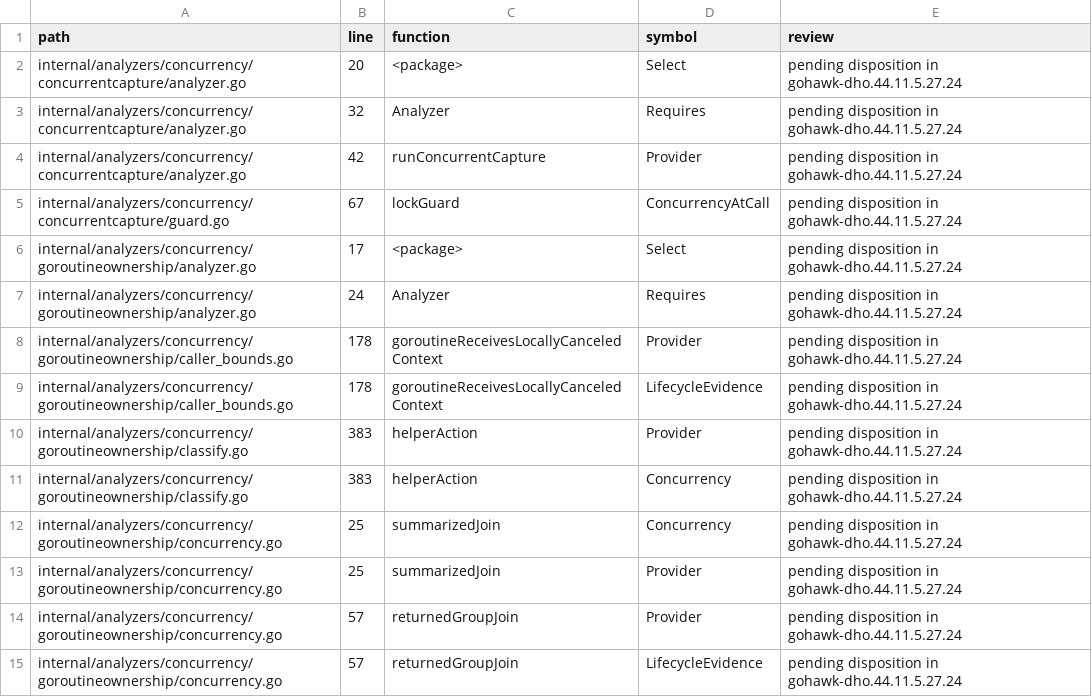
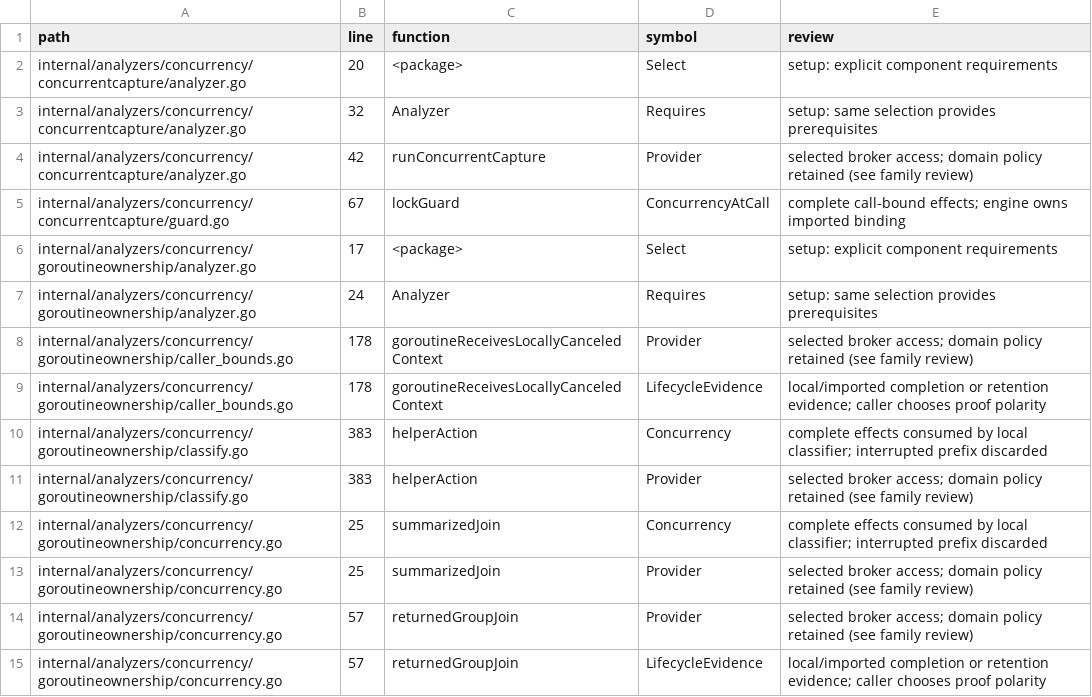
Before and after one commit to kojah/gohawk, a TSV file: benchmarks/precision/audits/summary-consumer-locations-2026-10-02.tsv, drawn as a sheet; only a part is shown; the diff covers the shown part only.

Commit message:
Share unconditional outcome lookup and finish consumer review

```diff
--- a/benchmarks/precision/audits/summary-consumer-locations-2026-10-02.tsv
+++ b/benchmarks/precision/audits/summary-consumer-locations-2026-10-02.tsv
@@ -1,15 +1,15 @@
 path	line	function	symbol	review
-internal/analyzers/concurrency/concurrentcapture/analyzer.go	20	<package>	Select	pending disposition in gohawk-dho.44.11.5.27.24
-internal/analyzers/concurrency/concurrentcapture/analyzer.go	32	Analyzer	Requires	pending disposition in gohawk-dho.44.11.5.27.24
-internal/analyzers/concurrency/concurrentcapture/analyzer.go	42	runConcurrentCapture	Provider	pending disposition in gohawk-dho.44.11.5.27.24
-internal/analyzers/concurrency/concurrentcapture/guard.go	67	lockGuard	ConcurrencyAtCall	pending disposition in gohawk-dho.44.11.5.27.24
-internal/analyzers/concurrency/goroutineownership/analyzer.go	17	<package>	Select	pending disposition in gohawk-dho.44.11.5.27.24
-internal/analyzers/concurrency/goroutineownership/analyzer.go	24	Analyzer	Requires	pending disposition in gohawk-dho.44.11.5.27.24
-internal/analyzers/concurrency/goroutineownership/caller_bounds.go	178	goroutineReceivesLocallyCanceledContext	Provider	pending disposition in gohawk-dho.44.11.5.27.24
-internal/analyzers/concurrency/goroutineownership/caller_bounds.go	178	goroutineReceivesLocallyCanceledContext	LifecycleEvidence	pending disposition in gohawk-dho.44.11.5.27.24
-internal/analyzers/concurrency/goroutineownership/classify.go	383	helperAction	Provider	pending disposition in gohawk-dho.44.11.5.27.24
-internal/analyzers/concurrency/goroutineownership/classify.go	383	helperAction	Concurrency	pending disposition in gohawk-dho.44.11.5.27.24
-internal/analyzers/concurrency/goroutineownership/concurrency.go	25	summarizedJoin	Concurrency	pending disposition in gohawk-dho.44.11.5.27.24
-internal/analyzers/concurrency/goroutineownership/concurrency.go	25	summarizedJoin	Provider	pending disposition in gohawk-dho.44.11.5.27.24
-internal/analyzers/concurrency/goroutineownership/concurrency.go	57	returnedGroupJoin	Provider	pending disposition in gohawk-dho.44.11.5.27.24
-internal/analyzers/concurrency/goroutineownership/concurrency.go	57	returnedGroupJoin	LifecycleEvidence	pending disposition in gohawk-dho.44.11.5.27.24
+internal/analyzers/concurrency/concurrentcapture/analyzer.go	20	<package>	Select	setup: explicit component requirements
+internal/analyzers/concurrency/concurrentcapture/analyzer.go	32	Analyzer	Requires	setup: same selection provides prerequisites
+internal/analyzers/concurrency/concurrentcapture/analyzer.go	42	runConcurrentCapture	Provider	selected broker access; domain policy retained (see family review)
+internal/analyzers/concurrency/concurrentcapture/guard.go	67	lockGuard	ConcurrencyAtCall	complete call-bound effects; engine owns imported binding
+internal/analyzers/concurrency/goroutineownership/analyzer.go	17	<package>	Select	setup: explicit component requirements
+internal/analyzers/concurrency/goroutineownership/analyzer.go	24	Analyzer	Requires	setup: same selection provides prerequisites
+internal/analyzers/concurrency/goroutineownership/caller_bounds.go	178	goroutineReceivesLocallyCanceledContext	Provider	selected broker access; domain policy retained (see family review)
+internal/analyzers/concurrency/goroutineownership/caller_bounds.go	178	goroutineReceivesLocallyCanceledContext	LifecycleEvidence	local/imported completion or retention evidence; caller chooses proof polarity
+internal/analyzers/concurrency/goroutineownership/classify.go	383	helperAction	Concurrency	complete effects consumed by local classifier; interrupted prefix discarded
+internal/analyzers/concurrency/goroutineownership/classify.go	383	helperAction	Provider	selected broker access; domain policy retained (see family review)
+internal/analyzers/concurrency/goroutineownership/concurrency.go	25	summarizedJoin	Concurrency	complete effects consumed by local classifier; interrupted prefix discarded
+internal/analyzers/concurrency/goroutineownership/concurrency.go	25	summarizedJoin	Provider	selected broker access; domain policy retained (see family review)
+internal/analyzers/concurrency/goroutineownership/concurrency.go	57	returnedGroupJoin	Provider	selected broker access; domain policy retained (see family review)
+internal/analyzers/concurrency/goroutineownership/concurrency.go	57	returnedGroupJoin	LifecycleEvidence	local/imported completion or retention evidence; caller chooses proof polarity
```
Also changed, not shown: 1 added row, 1 removed row and 72 edited cells elsewhere in this file, 9 other files.
